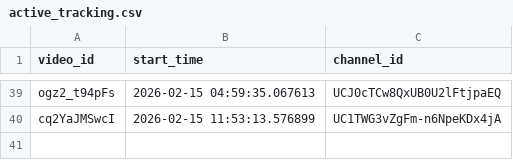
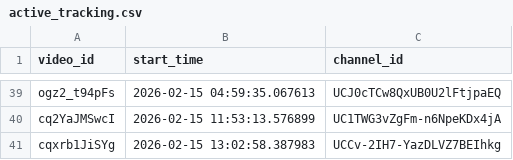
Before and after one commit to efejiroe/influencer-cv, a CSV file: data/active_tracking.csv, drawn as a sheet; only a part is shown, gaps mark what is left out.

```diff
--- a/data/active_tracking.csv
+++ b/data/active_tracking.csv
@@ -40 +40,2 @@
 "cq2YaJMSwcI","2026-02-15 11:53:13.576899","UC1TWG3vZgFm-n6NpeKDx4jA"
+"cqxrb1JiSYg","2026-02-15 13:02:58.387983","UCCv-2IH7-YazDLVZ7BEIhkg"
```
Also changed, not shown: data/tracking_data.csv.
